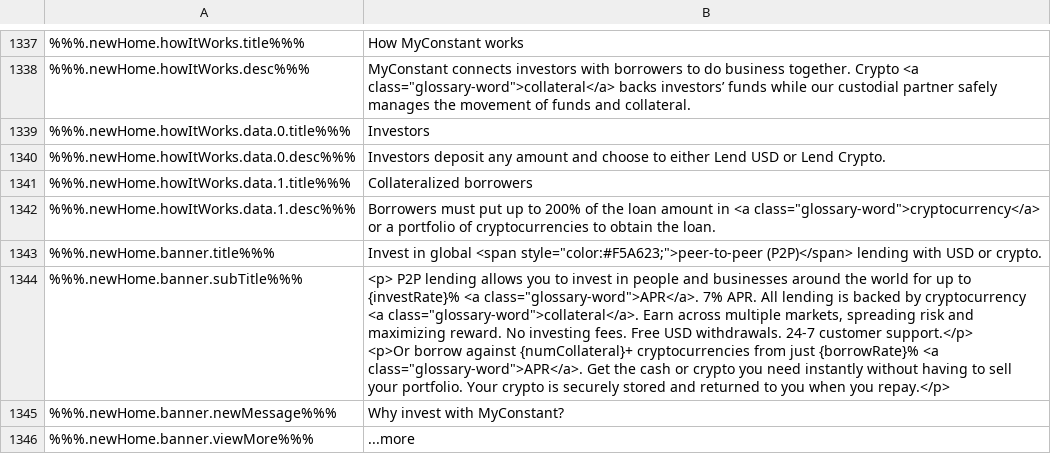
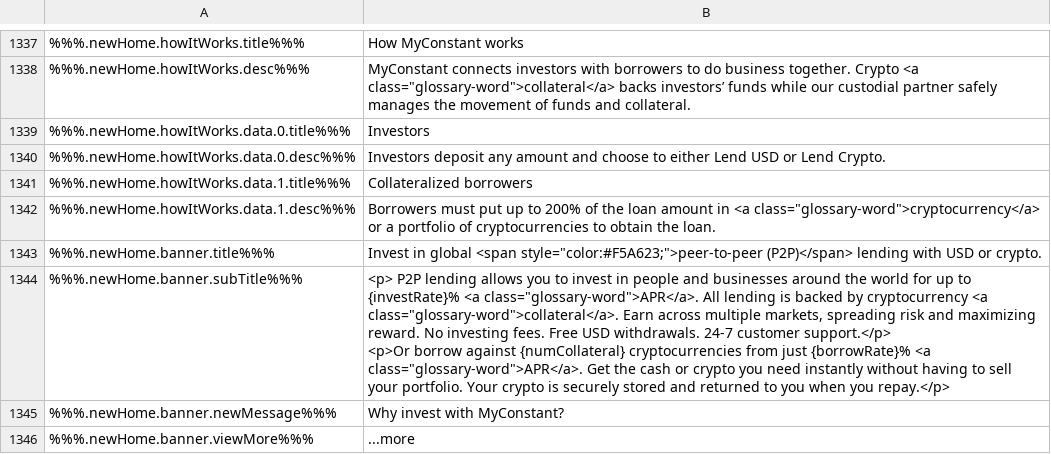
Before and after one commit to constant-money/constant-web-i18n, a CSV file: store/en.csv, drawn as a sheet; only a part is shown, gaps mark what is left out; ↵ is a line break in a cell; the diff names each change by its address in the sheet, - before the commit and + after, or states it on an @@ line.

```diff
--- a/store/en.csv
+++ b/store/en.csv
-B1344: …<a class="glossary-word">APR</a>. 7% APR. All lending is backed by cryptocurrency <a class="glossary-word">collateral</a>. Earn across multiple markets, spreading risk and maximizing reward. No investing fees. Free USD withdrawals. 24-7 customer support.</p> ↵ <p>Or borrow against {numCollateral}+ cryptocurrencies from…
+B1344: …<a class="glossary-word">APR</a>. All lending is backed by cryptocurrency <a class="glossary-word">collateral</a>. Earn across multiple markets, spreading risk and maximizing reward. No investing fees. Free USD withdrawals. 24-7 customer support.</p> ↵ <p>Or borrow against {numCollateral} cryptocurrencies from…
```
Also changed, not shown: 1 other file.
